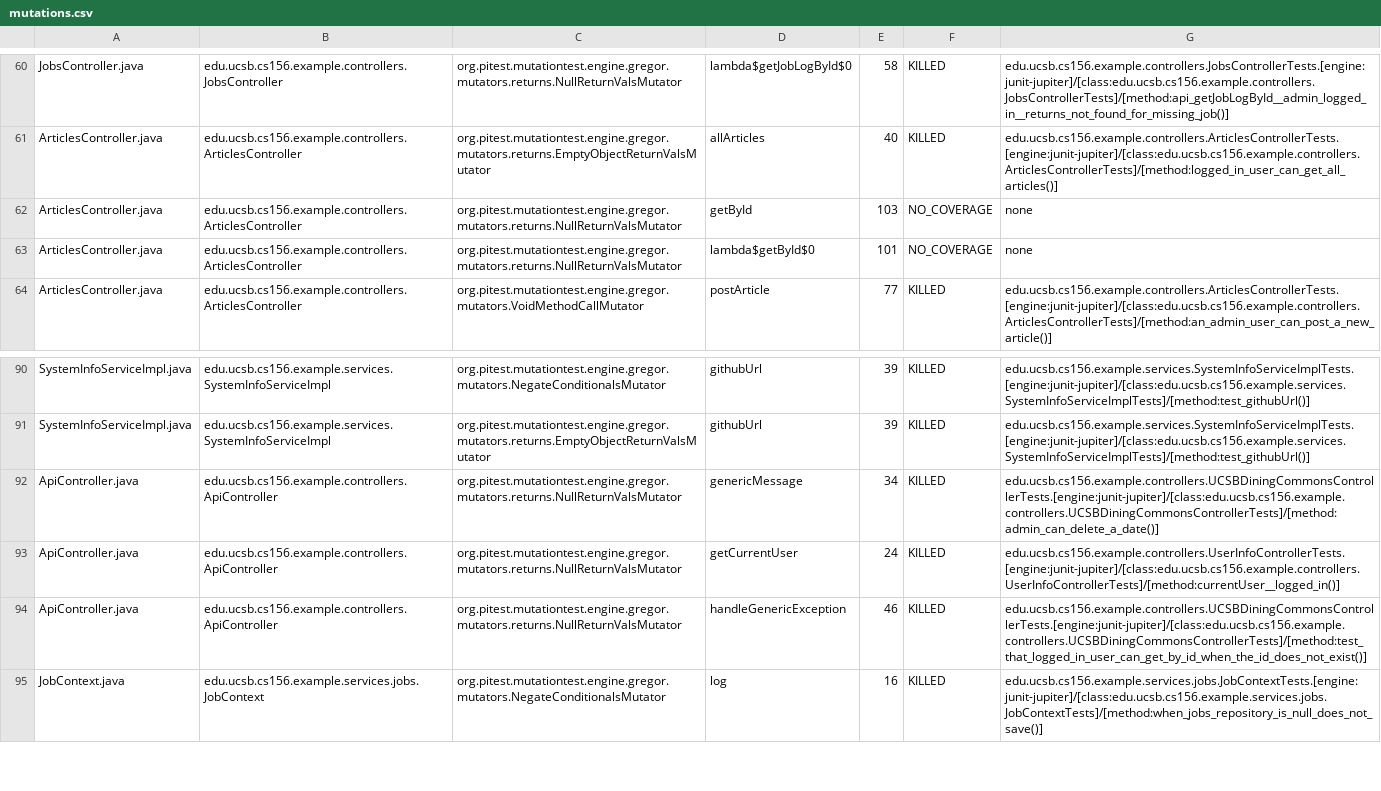
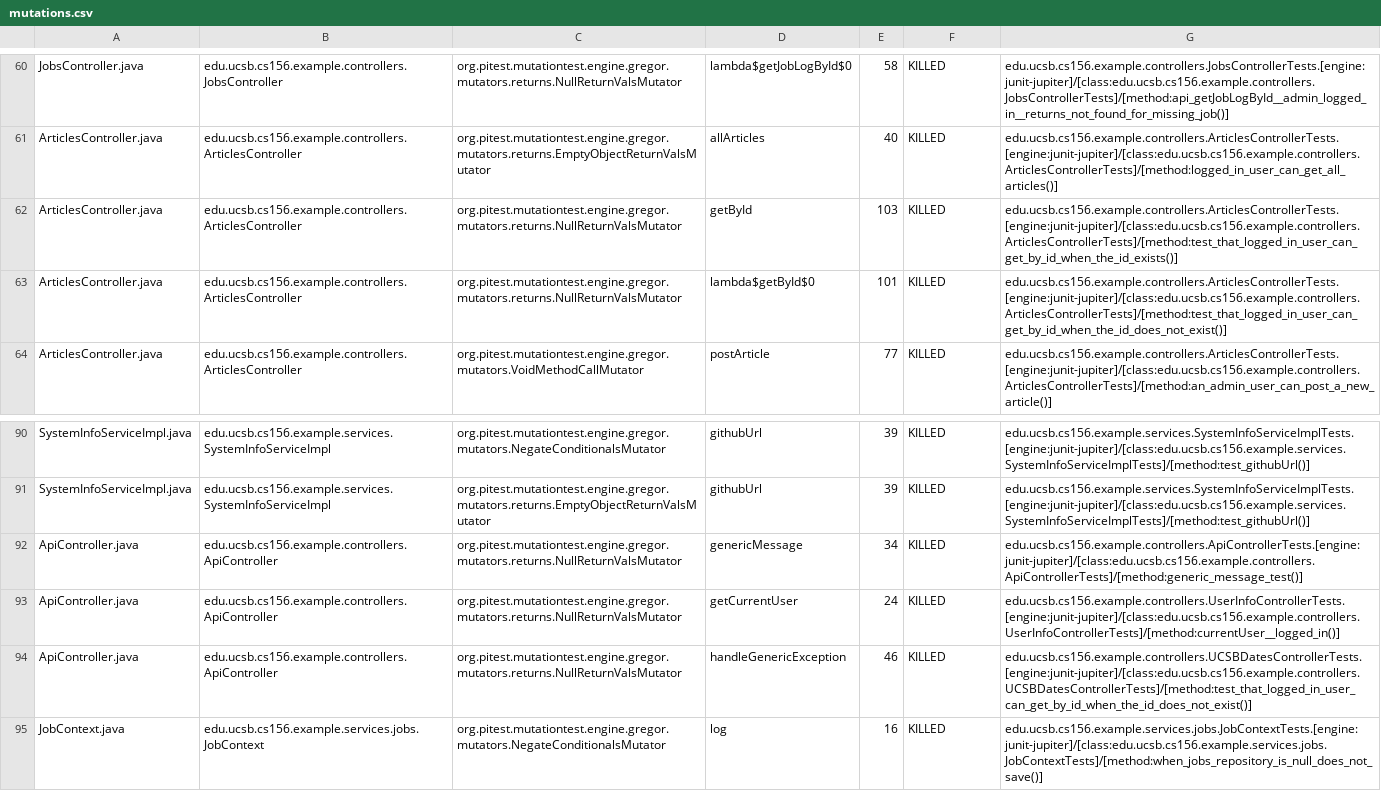
Before and after one commit to ucsb-cs156-f26/team01-f26-02, a CSV file: prs/52/pitest/mutations.csv, drawn as a sheet; only a part is shown, gaps mark what is left out.

Commit message:
Deploying to gh-pages from @ ucsb-cs156-f26/team01-f26-02@9ec442e2c24bf305e744feda77324636beed8fff 🚀

```diff
--- a/prs/52/pitest/mutations.csv
+++ b/prs/52/pitest/mutations.csv
@@ -61,4 +61,4 @@ JobsController.java,edu.ucsb.cs156.example.controllers.JobsController,org.pitest
 ArticlesController.java,edu.ucsb.cs156.example.controllers.ArticlesController,org.pitest.mutationtest.engine.gregor.mutators.returns.EmptyObjectReturnValsMutator,allArticles,40,KILLED,edu.ucsb.cs156.example.controllers.ArticlesControllerTests.[engine:junit-jupiter]/[class:edu.ucsb.cs156.example.controllers.ArticlesControllerTests]/[method:logged_in_user_can_get_all_articles()]
-ArticlesController.java,edu.ucsb.cs156.example.controllers.ArticlesController,org.pitest.mutationtest.engine.gregor.mutators.returns.NullReturnValsMutator,getById,103,NO_COVERAGE,none
-ArticlesController.java,edu.ucsb.cs156.example.controllers.ArticlesController,org.pitest.mutationtest.engine.gregor.mutators.returns.NullReturnValsMutator,lambda$getById$0,101,NO_COVERAGE,none
+ArticlesController.java,edu.ucsb.cs156.example.controllers.ArticlesController,org.pitest.mutationtest.engine.gregor.mutators.returns.NullReturnValsMutator,getById,103,KILLED,edu.ucsb.cs156.example.controllers.ArticlesControllerTests.[engine:junit-jupiter]/[class:edu.ucsb.cs156.example.controllers.ArticlesControllerTests]/[method:test_that_logged_in_user_can_get_by_id_when_the_id_exists()]
+ArticlesController.java,edu.ucsb.cs156.example.controllers.ArticlesController,org.pitest.mutationtest.engine.gregor.mutators.returns.NullReturnValsMutator,lambda$getById$0,101,KILLED,edu.ucsb.cs156.example.controllers.ArticlesControllerTests.[engine:junit-jupiter]/[class:edu.ucsb.cs156.example.controllers.ArticlesControllerTests]/[method:test_that_logged_in_user_can_get_by_id_when_the_id_does_not_exist()]
 ArticlesController.java,edu.ucsb.cs156.example.controllers.ArticlesController,org.pitest.mutationtest.engine.gregor.mutators.VoidMethodCallMutator,postArticle,77,KILLED,edu.ucsb.cs156.example.controllers.ArticlesControllerTests.[engine:junit-jupiter]/[class:edu.ucsb.cs156.example.controllers.ArticlesControllerTests]/[method:an_admin_user_can_post_a_new_article()]
@@ -91,5 +91,5 @@ SystemInfoServiceImpl.java,edu.ucsb.cs156.example.services.SystemInfoServiceImpl
 SystemInfoServiceImpl.java,edu.ucsb.cs156.example.services.SystemInfoServiceImpl,org.pitest.mutationtest.engine.gregor.mutators.returns.EmptyObjectReturnValsMutator,githubUrl,39,KILLED,edu.ucsb.cs156.example.services.SystemInfoServiceImplTests.[engine:junit-jupiter]/[class:edu.ucsb.cs156.example.services.SystemInfoServiceImplTests]/[method:test_githubUrl()]
-ApiController.java,edu.ucsb.cs156.example.controllers.ApiController,org.pitest.mutationtest.engine.gregor.mutators.returns.NullReturnValsMutator,genericMessage,34,KILLED,edu.ucsb.cs156.example.controllers.UCSBDiningCommonsControllerTests.[engine:junit-jupiter]/[class:edu.ucsb.cs156.example.controllers.UCSBDiningCommonsControllerTests]/[method:admin_can_delete_a_date()]
+ApiController.java,edu.ucsb.cs156.example.controllers.ApiController,org.pitest.mutationtest.engine.gregor.mutators.returns.NullReturnValsMutator,genericMessage,34,KILLED,edu.ucsb.cs156.example.controllers.ApiControllerTests.[engine:junit-jupiter]/[class:edu.ucsb.cs156.example.controllers.ApiControllerTests]/[method:generic_message_test()]
 ApiController.java,edu.ucsb.cs156.example.controllers.ApiController,org.pitest.mutationtest.engine.gregor.mutators.returns.NullReturnValsMutator,getCurrentUser,24,KILLED,edu.ucsb.cs156.example.controllers.UserInfoControllerTests.[engine:junit-jupiter]/[class:edu.ucsb.cs156.example.controllers.UserInfoControllerTests]/[method:currentUser__logged_in()]
-ApiController.java,edu.ucsb.cs156.example.controllers.ApiController,org.pitest.mutationtest.engine.gregor.mutators.returns.NullReturnValsMutator,handleGenericException,46,KILLED,edu.ucsb.cs156.example.controllers.UCSBDiningCommonsControllerTests.[engine:junit-jupiter]/[class:edu.ucsb.cs156.example.controllers.UCSBDiningCommonsControllerTests]/[method:test_that_logged_in_user_can_get_by_id_when_the_id_does_not_exist()]
+ApiController.java,edu.ucsb.cs156.example.controllers.ApiController,org.pitest.mutationtest.engine.gregor.mutators.returns.NullReturnValsMutator,handleGenericException,46,KILLED,edu.ucsb.cs156.example.controllers.UCSBDatesControllerTests.[engine:junit-jupiter]/[class:edu.ucsb.cs156.example.controllers.UCSBDatesControllerTests]/[method:test_that_logged_in_user_can_get_by_id_when_the_id_does_not_exist()]
 JobContext.java,edu.ucsb.cs156.example.services.jobs.JobContext,org.pitest.mutationtest.engine.gregor.mutators.NegateConditionalsMutator,log,16,KILLED,edu.ucsb.cs156.example.services.jobs.JobContextTests.[engine:junit-jupiter]/[class:edu.ucsb.cs156.example.services.jobs.JobContextTests]/[method:when_jobs_repository_is_null_does_not_save()]
```
Also changed, not shown: 20 other files.
